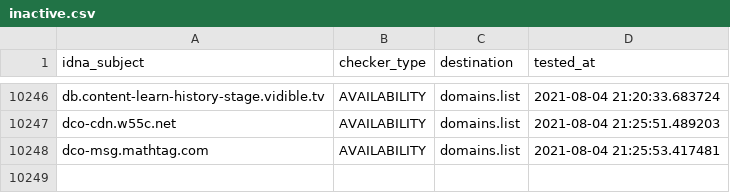
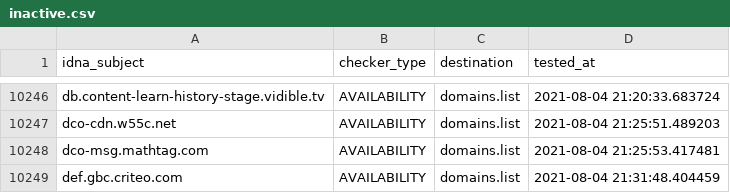
Before and after one commit to Ultimate-Hosts-Blacklist/anudeepND_blacklist_ad_server, a CSV file: .pyfunceble/inactive.csv, drawn as a sheet; only a part is shown, gaps mark what is left out.

```diff
--- a/.pyfunceble/inactive.csv
+++ b/.pyfunceble/inactive.csv
@@ -10248 +10248,2 @@ dco-cdn.w55c.net,AVAILABILITY,domains.list,2021-08-04 21:25:51.489203
 dco-msg.mathtag.com,AVAILABILITY,domains.list,2021-08-04 21:25:53.417481
+def.gbc.criteo.com,AVAILABILITY,domains.list,2021-08-04 21:31:48.404459
```
Also changed, not shown: 12 other files.
